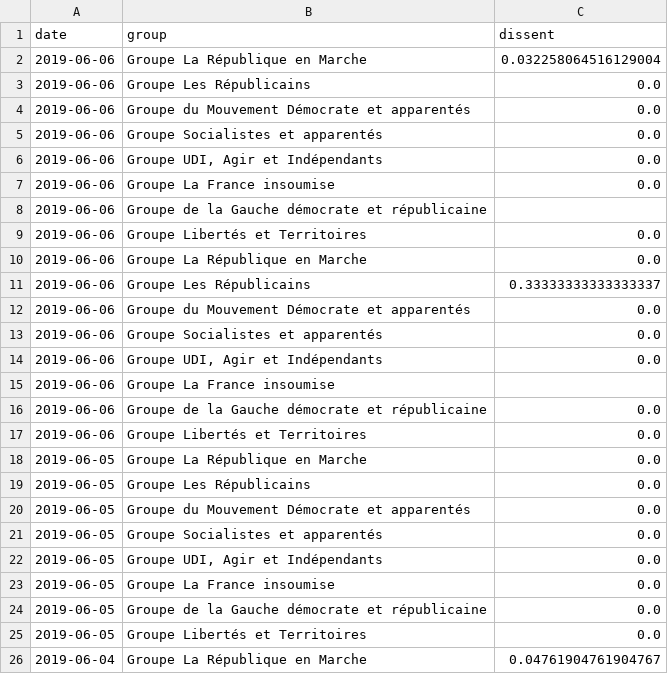
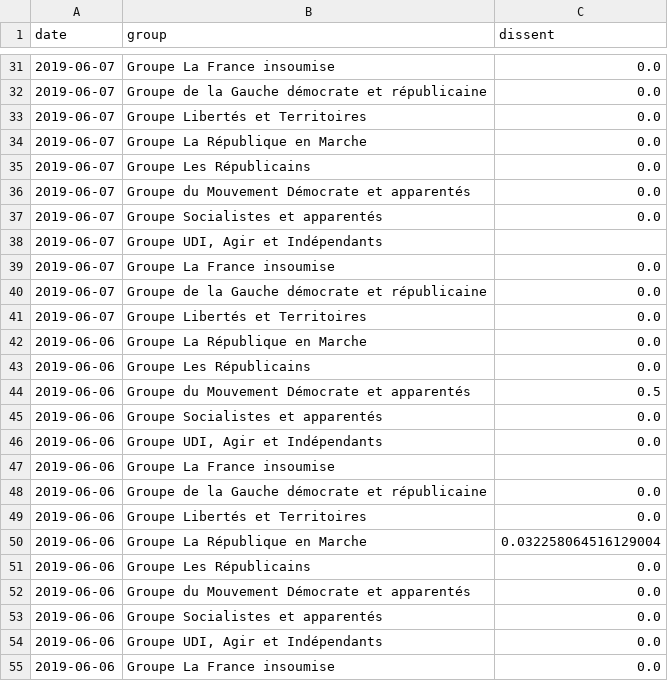
Before and after one commit to edomt/WHIP, a CSV file: prepared.csv, drawn as a sheet; only a part is shown, gaps mark what is left out; the shorter side is filled out with more unchanged rows; the diff covers the shown part only.

```diff
--- a/prepared.csv
+++ b/prepared.csv
@@ -2 +31,20 @@ date,group,dissent
+2019-06-07,Groupe La France insoumise,0.0
+2019-06-07,Groupe de la Gauche démocrate et républicaine,0.0
+2019-06-07,Groupe Libertés et Territoires,0.0
+2019-06-07,Groupe La République en Marche,0.0
+2019-06-07,Groupe Les Républicains,0.0
+2019-06-07,Groupe du Mouvement Démocrate et apparentés,0.0
+2019-06-07,Groupe Socialistes et apparentés,0.0
+2019-06-07,"Groupe UDI, Agir et Indépendants",
+2019-06-07,Groupe La France insoumise,0.0
+2019-06-07,Groupe de la Gauche démocrate et républicaine,0.0
+2019-06-07,Groupe Libertés et Territoires,0.0
+2019-06-06,Groupe La République en Marche,0.0
+2019-06-06,Groupe Les Républicains,0.0
+2019-06-06,Groupe du Mouvement Démocrate et apparentés,0.5
+2019-06-06,Groupe Socialistes et apparentés,0.0
+2019-06-06,"Groupe UDI, Agir et Indépendants",0.0
+2019-06-06,Groupe La France insoumise,
+2019-06-06,Groupe de la Gauche démocrate et républicaine,0.0
+2019-06-06,Groupe Libertés et Territoires,0.0
 2019-06-06,Groupe La République en Marche,0.032258064516129004
```
Also changed, not shown: 29 added rows elsewhere in this file, scrapped.csv, 1 other file.
